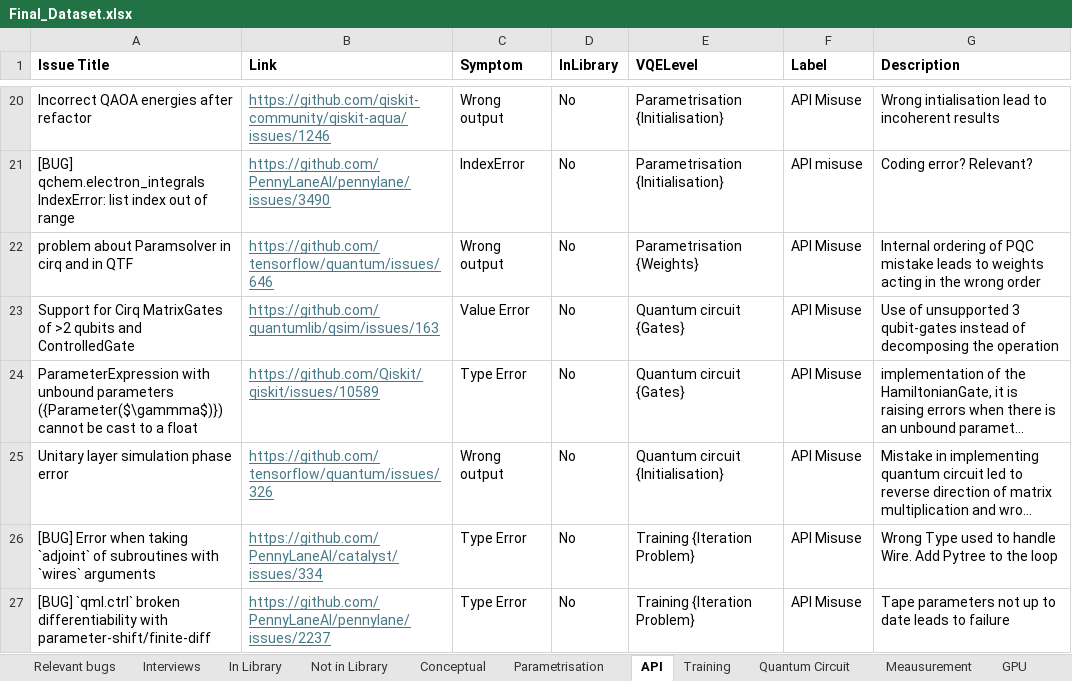
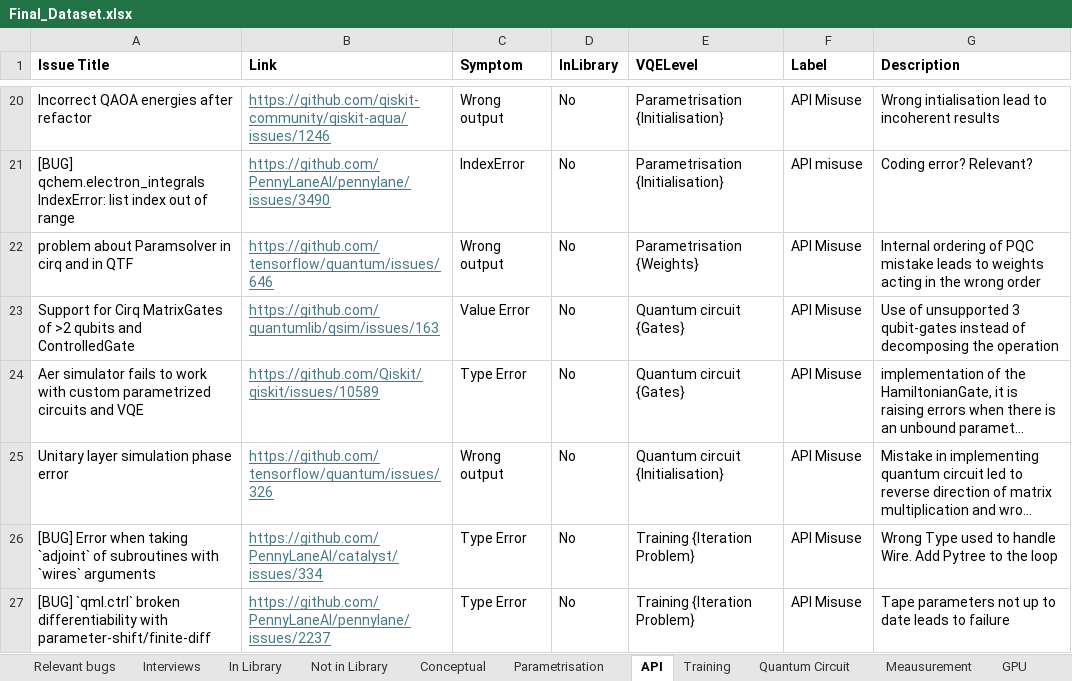
Before and after one commit to AviBen96/A-Taxonomy-of-Real-Faults-in-Hybrid-Quantum-Classical-Architectures, an Excel workbook: Datasets/Final_Dataset.xlsx, sheet API, drawn as a sheet; only a part is shown, gaps mark what is left out; long unchanged cells end in …; values as stored, in another font and other column widths than the file's, no borders; conditional formats not drawn; the diff names each change by its address in the sheet, - before the commit and + after, or states it on an @@ line.

```diff
--- a/Datasets/Final_Dataset.xlsx (sheet API)
+++ b/Datasets/Final_Dataset.xlsx (sheet API)
-A24 (Issue Title): ParameterExpression with unbound parameters ({Parameter($\gammma$)}) cannot be cast to a float
+A24 (Issue Title): Aer simulator fails to work with custom parametrized circuits and VQE
```
Also changed, not shown: sheet Not in Library, sheet Relevant bugs, Datasets/NISQ_Bugs_Dataset.xlsx, Datasets/NISQ_Bugs_Taxonomy_FirstEdition.xlsx, 2 other files.
